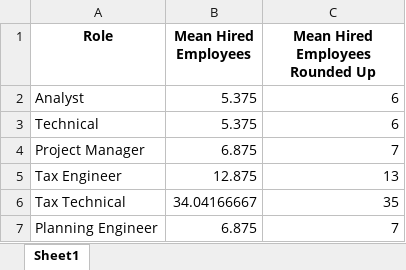
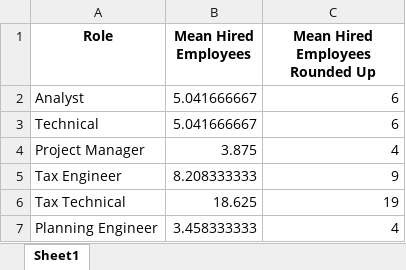
Before and after one commit to DaviErthal/projeto_3, an Excel workbook: results.xlsx, sheet Sheet1, drawn as a sheet; values as stored, in another font and other column widths than the file's, no borders; the diff names each change by its address in the sheet, - before the commit and + after, or states it on an @@ line.

```diff
--- a/results.xlsx (sheet Sheet1)
+++ b/results.xlsx (sheet Sheet1)
-B2:B3 (Mean Hired Employees): 5.375
+B2:B3 (Mean Hired Employees): 5.041666667
-B4 (Mean Hired Employees): 6.875
+B4 (Mean Hired Employees): 3.875
-C4 (Mean Hired Employees Rounded Up): 7
+C4 (Mean Hired Employees Rounded Up): 4
-B5 (Mean Hired Employees): 12.875
+B5 (Mean Hired Employees): 8.208333333
-C5 (Mean Hired Employees Rounded Up): 13
+C5 (Mean Hired Employees Rounded Up): 9
-B6 (Mean Hired Employees): 34.04166667
+B6 (Mean Hired Employees): 18.625
-C6 (Mean Hired Employees Rounded Up): 35
+C6 (Mean Hired Employees Rounded Up): 19
-B7 (Mean Hired Employees): 6.875
+B7 (Mean Hired Employees): 3.458333333
-C7 (Mean Hired Employees Rounded Up): 7
+C7 (Mean Hired Employees Rounded Up): 4
```
Also changed, not shown: 2 other files.
